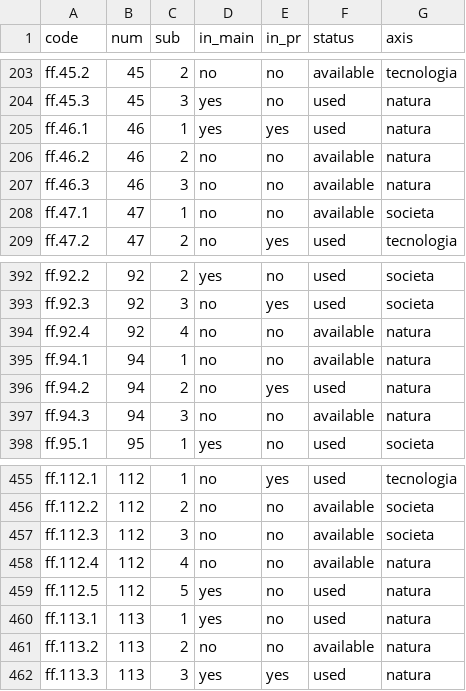
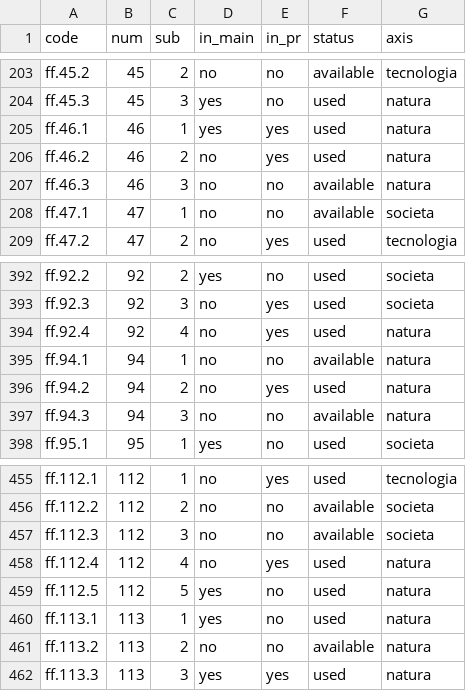
Before and after one commit to futurofortissimo/futurofortissimo.github.io, a CSV file: ops/ffxy_coverage.csv, drawn as a sheet; only a part is shown, gaps mark what is left out.

```diff
--- a/ops/ffxy_coverage.csv
+++ b/ops/ffxy_coverage.csv
@@ -205,3 +205,3 @@ ff.45.3,45,3,yes,no,used,natura
 ff.46.1,46,1,yes,yes,used,natura
-ff.46.2,46,2,no,no,available,natura
+ff.46.2,46,2,no,yes,used,natura
 ff.46.3,46,3,no,no,available,natura
@@ -393,3 +393,3 @@ ff.92.2,92,2,yes,no,used,societa
 ff.92.3,92,3,no,yes,used,societa
-ff.92.4,92,4,no,no,available,natura
+ff.92.4,92,4,no,yes,used,natura
 ff.94.1,94,1,no,no,available,natura
@@ -457,3 +457,3 @@ ff.112.2,112,2,no,no,available,societa
 ff.112.3,112,3,no,no,available,societa
-ff.112.4,112,4,no,no,available,natura
+ff.112.4,112,4,no,yes,used,natura
 ff.112.5,112,5,yes,no,used,natura
```
Also changed, not shown: 1 other file.
